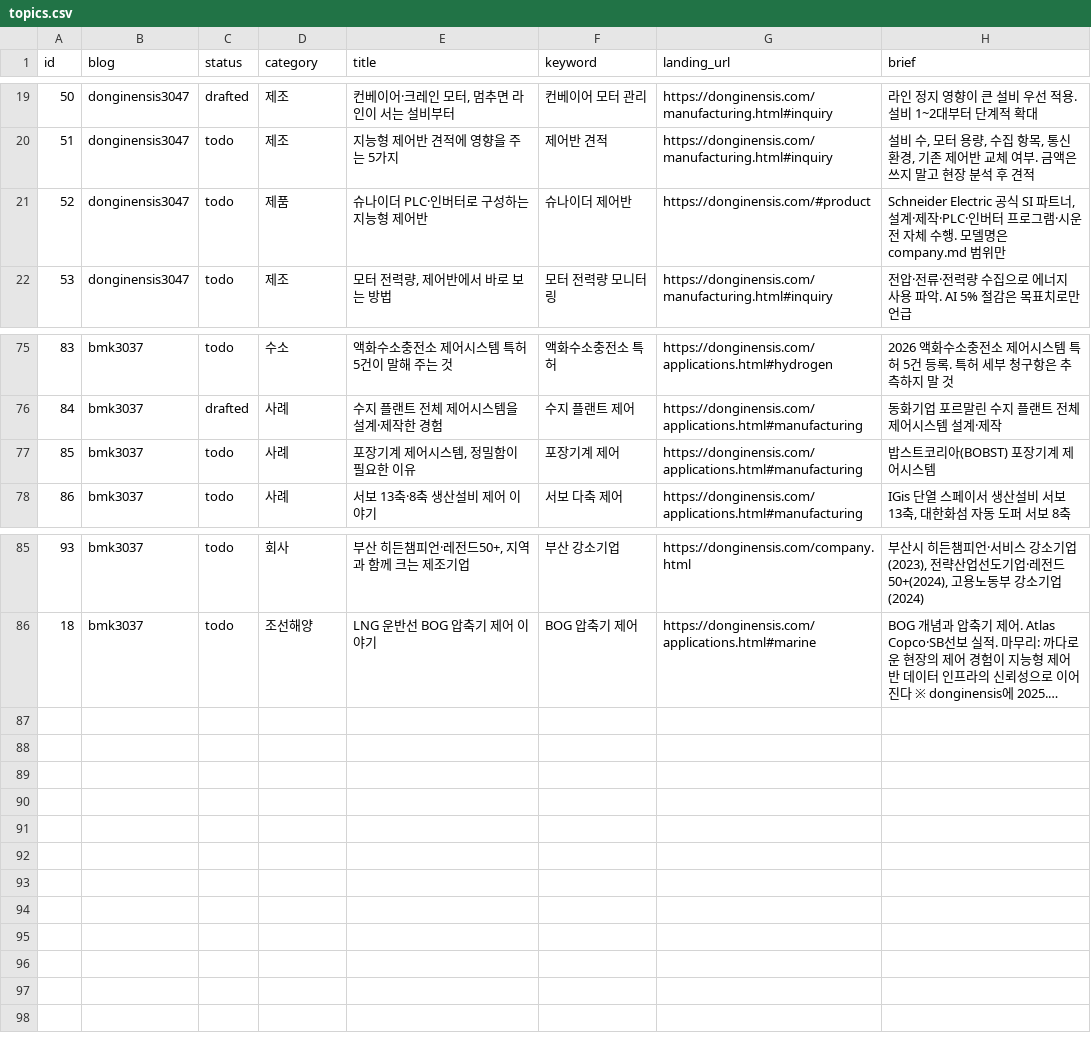
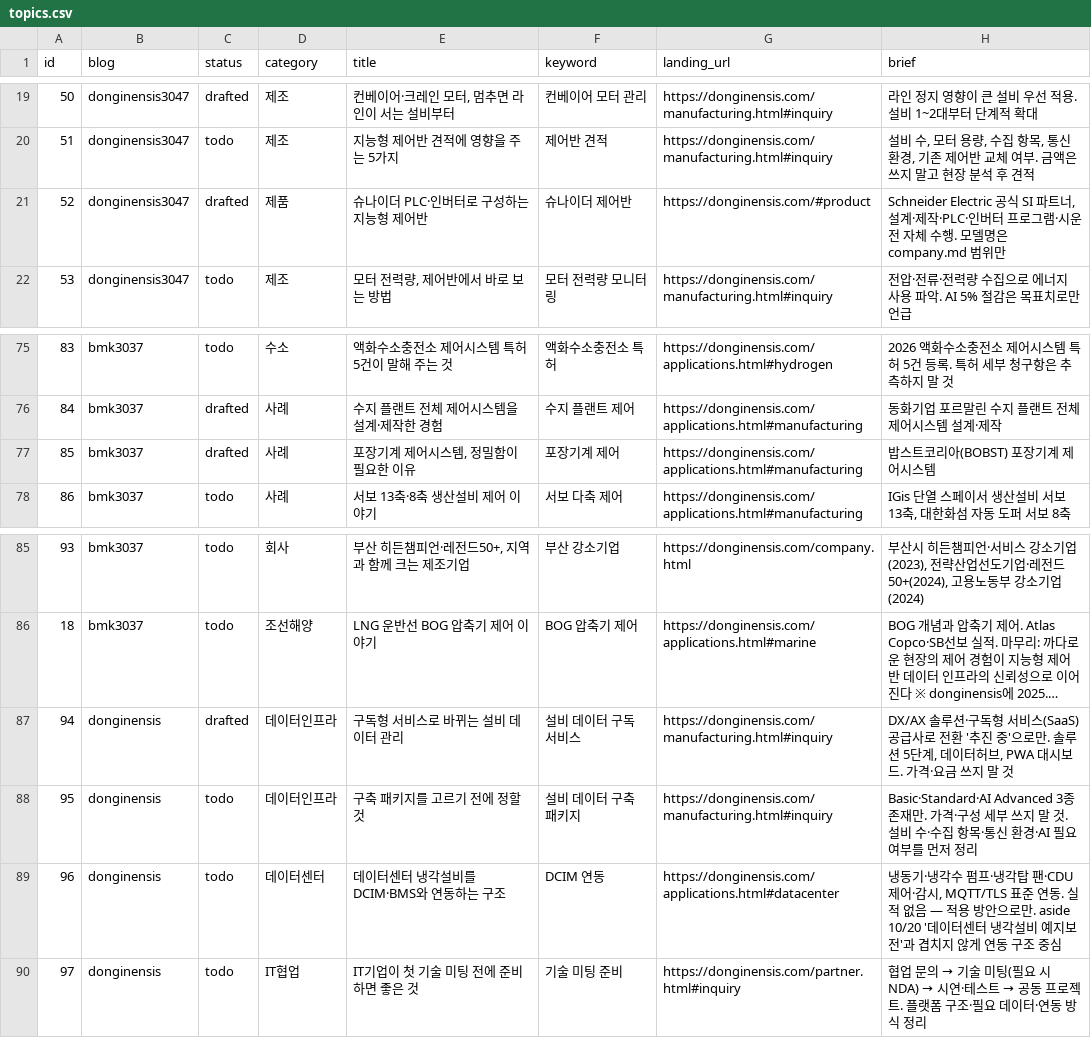
Before and after one commit to bmk3037/donginensis-blog, a CSV file: topics.csv, drawn as a sheet; only a part is shown, gaps mark what is left out; long unchanged cells end in …; the diff names each change by its address in the sheet, - before the commit and + after, or states it on an @@ line.

```diff
--- a/topics.csv
+++ b/topics.csv
-C21 (status): todo
+C21 (status): drafted
-C77 (status): todo
+C77 (status): drafted
+row 87: 94 | donginensis | drafted | 데이터인프라 | 구독형 서비스로 바뀌는 설비 데이터 관리 | 설비 데이터 구독 서비스 | https://donginensis.com/manufacturing.html#inquiry | DX/AX 솔루션·구독형 서비스(SaaS) 공급사로 전환 '추진 중'으로만. 솔루션 5단계, 데이터허브, PWA 대시보드. 가격·요금 쓰지 말 것
+row 88: 95 | donginensis | todo | 데이터인프라 | 구축 패키지를 고르기 전에 정할 것 | 설비 데이터 구축 패키지 | https://donginensis.com/manufacturing.html#inquiry | Basic·Standard·AI Advanced 3종 존재만. 가격·구성 세부 쓰지 말 것. 설비 수·수집 항목·통신 환경·AI 필요 여부를 먼저 정리
+row 89: 96 | donginensis | todo | 데이터센터 | 데이터센터 냉각설비를 DCIM·BMS와 연동하는 구조 | DCIM 연동 | https://donginensis.com/applications.html#datacenter | 냉동기·냉각수 펌프·냉각탑 팬·CDU 제어·감시, MQTT/TLS 표준 연동. 실적 없음 — 적용 방안으로만. aside 10/20 '데이터센터 냉각설비 예지보전'과 겹치지 않게 연동 구조 중심
+row 90: 97 | donginensis | todo | IT협업 | IT기업이 첫 기술 미팅 전에 준비하면 좋은 것 | 기술 미팅 준비 | https://donginensis.com/partner.html#inquiry | 협업 문의 → 기술 미팅(필요 시 NDA) → 시연·테스트 → 공동 프로젝트. 플랫폼 구조·필요 데이터·연동 방식 정리
```
Also changed, not shown: 35 other files.
